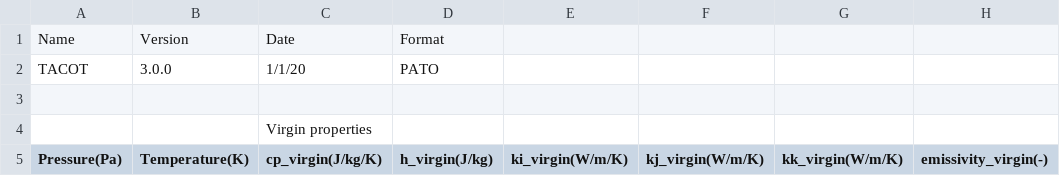
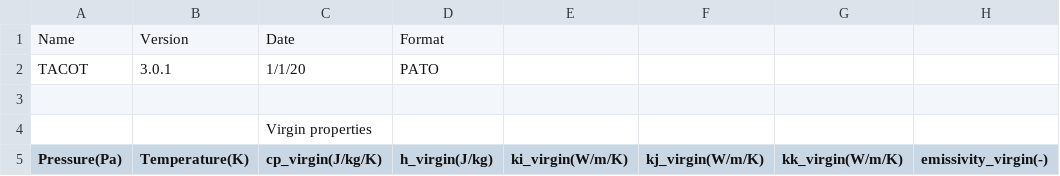
Before and after one commit to magnus-haw/MatDB, a CSV file: materials/TACOT_v3.csv, drawn as a sheet; only a part is shown; the diff names each change by its address in the sheet, - before the commit and + after, or states it on an @@ line.

```diff
--- a/materials/TACOT_v3.csv
+++ b/materials/TACOT_v3.csv
-B2 (Temperature(K)): 3.0.0
+B2 (Temperature(K)): 3.0.1
```
Also changed, not shown: 21 other files.
